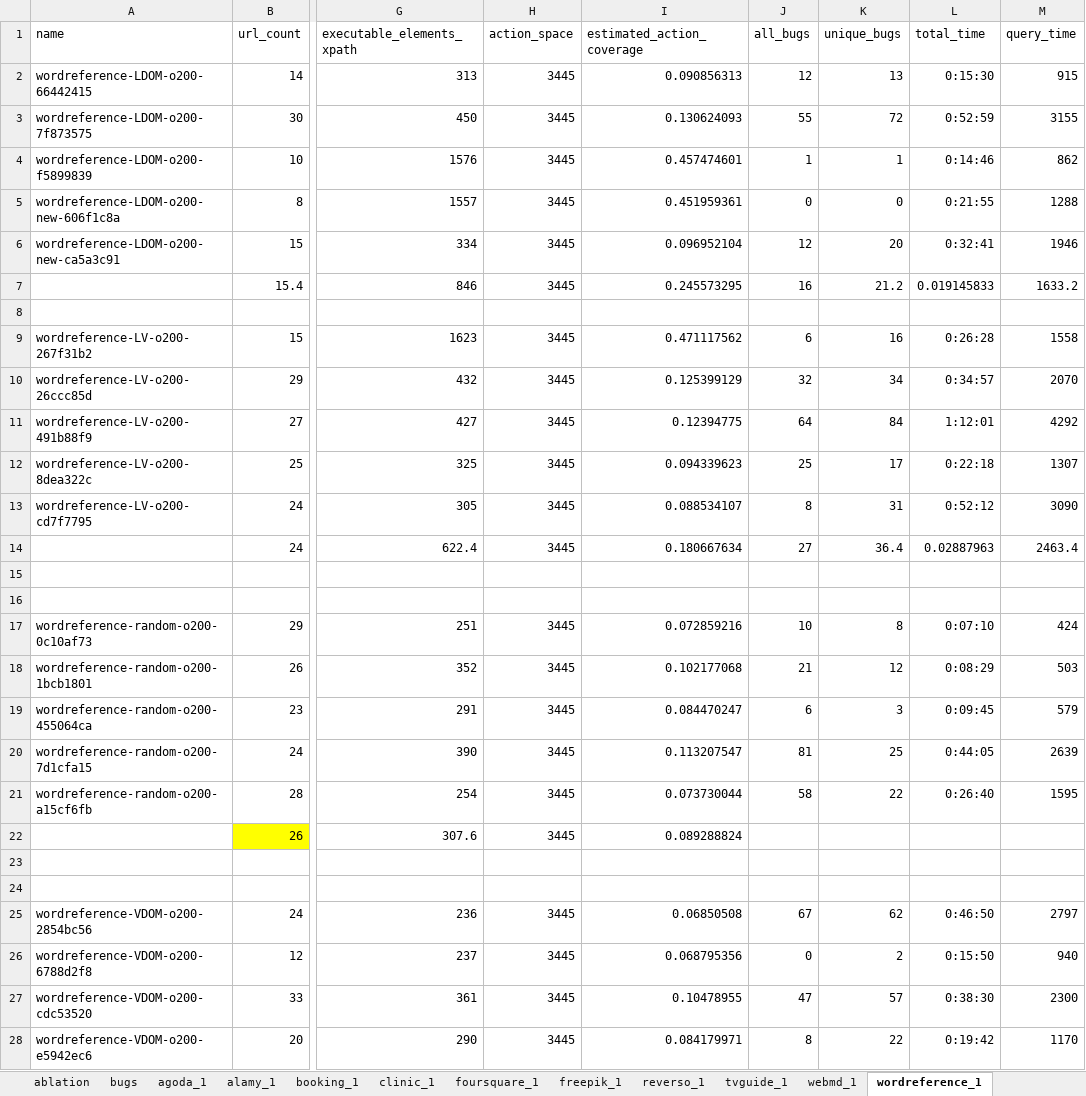
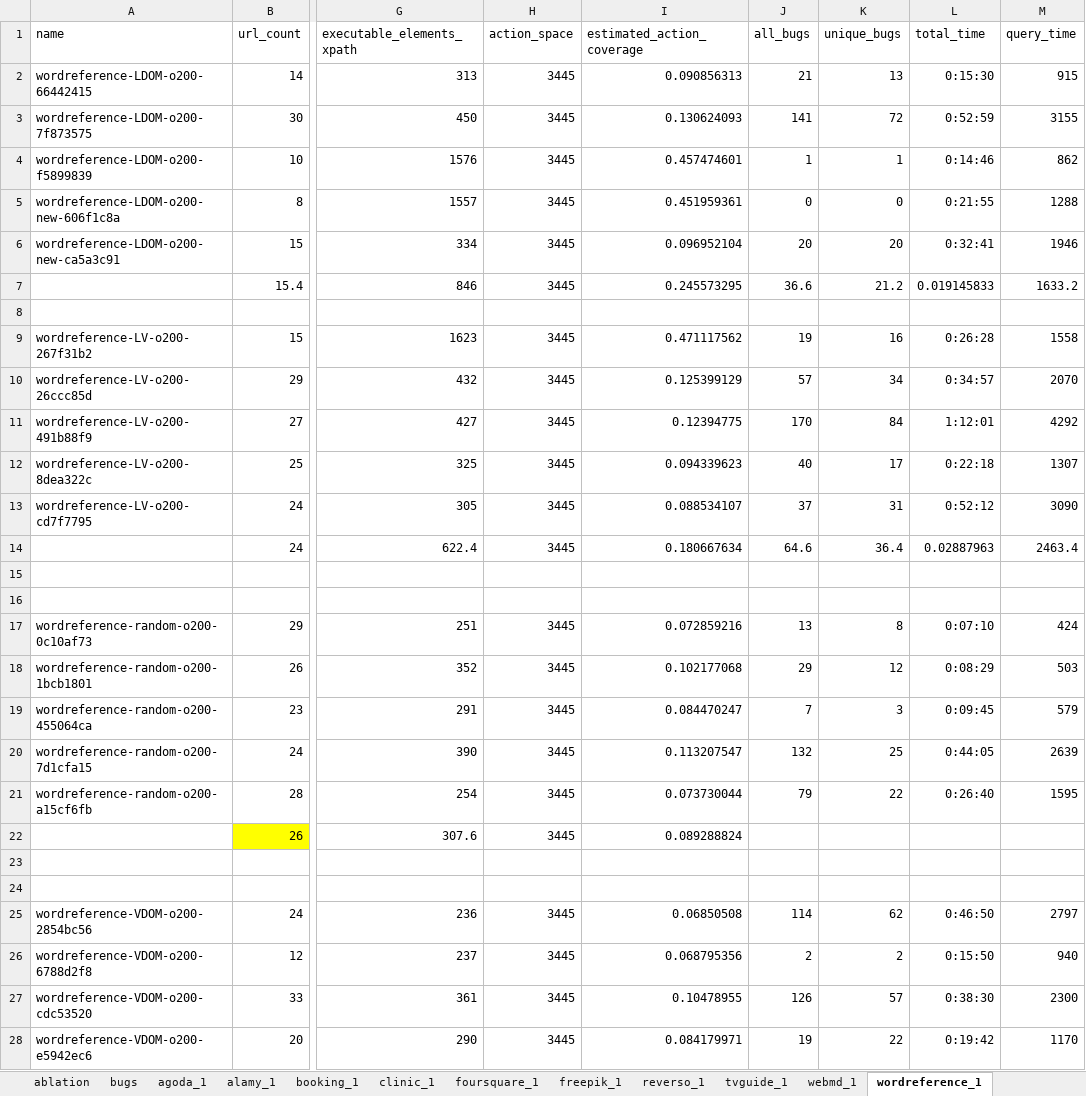
Before and after one commit to vetl-project/experiment-data, an Excel workbook: commercial_web_result.xlsx, sheet wordreference_1, drawn as a sheet; only a part is shown, gaps mark what is left out; values as stored, in another font and other column widths than the file's, no borders; the diff covers the shown part only; the diff names each change by its address in the sheet, - before the commit and + after, or states it on an @@ line.

```diff
--- a/commercial_web_result.xlsx (sheet wordreference_1)
+++ b/commercial_web_result.xlsx (sheet wordreference_1)
-J2 (all_bugs): 12
+J2 (all_bugs): 21
-J3 (all_bugs): 55
+J3 (all_bugs): 141
-J6 (all_bugs): 12
+J6 (all_bugs): 20
-J7 (all_bugs): 16
+J7 (all_bugs): 36.6
-J9 (all_bugs): 6
+J9 (all_bugs): 19
-J10 (all_bugs): 32
+J10 (all_bugs): 57
-J11 (all_bugs): 64
+J11 (all_bugs): 170
-J12 (all_bugs): 25
+J12 (all_bugs): 40
-J13 (all_bugs): 8
+J13 (all_bugs): 37
-J14 (all_bugs): 27
+J14 (all_bugs): 64.6
-J17 (all_bugs): 10
+J17 (all_bugs): 13
-J18 (all_bugs): 21
+J18 (all_bugs): 29
-J19 (all_bugs): 6
+J19 (all_bugs): 7
-J20 (all_bugs): 81
+J20 (all_bugs): 132
-J21 (all_bugs): 58
+J21 (all_bugs): 79
-J25 (all_bugs): 67
+J25 (all_bugs): 114
-J26 (all_bugs): 0
+J26 (all_bugs): 2
-J27 (all_bugs): 47
+J27 (all_bugs): 126
-J28 (all_bugs): 8
+J28 (all_bugs): 19
```
Also changed, not shown: 34 edited cells elsewhere in this sheet, sheet tvguide_1, sheet freepik_1, sheet foursquare_1, sheet agoda_1, sheet bugs, sheet variants, 1 more sheet.
